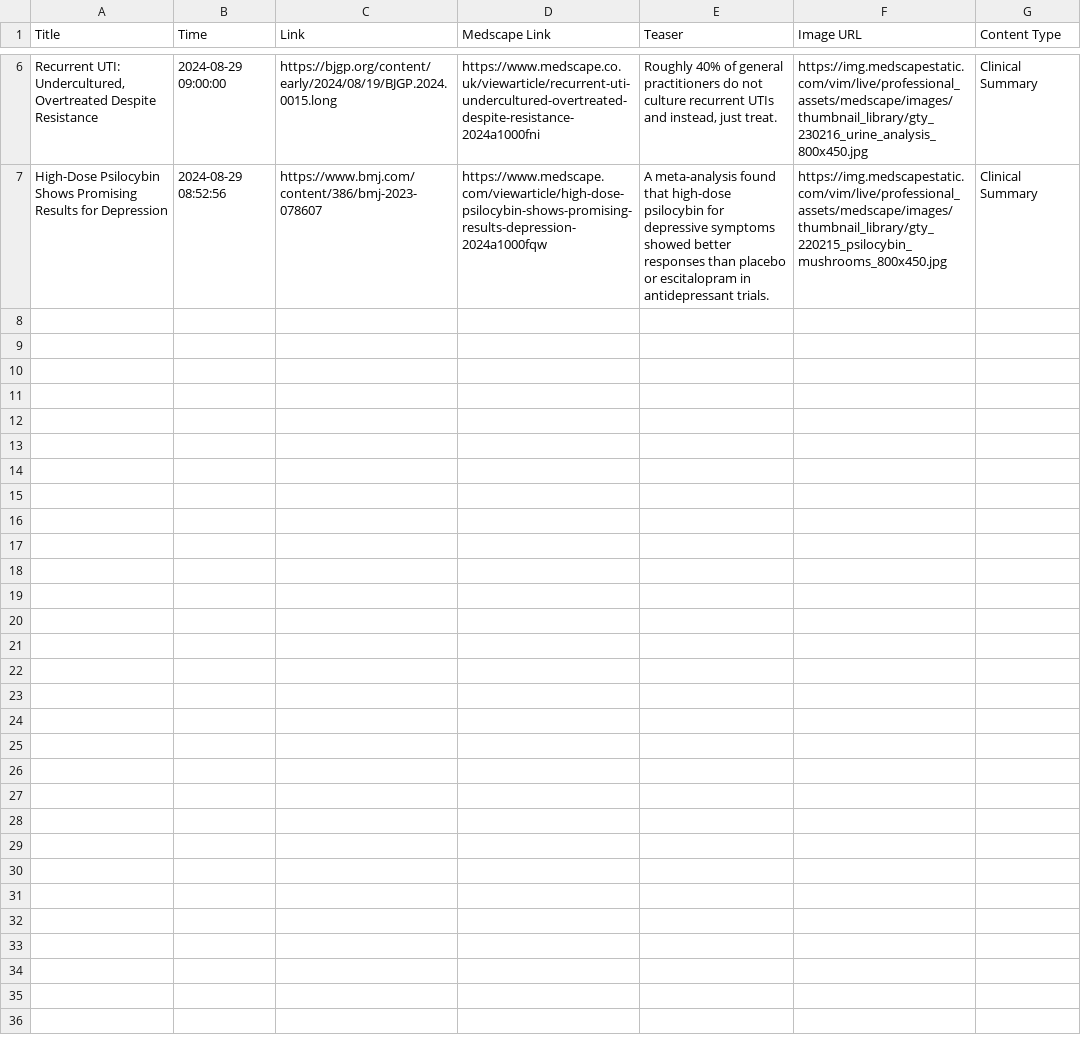
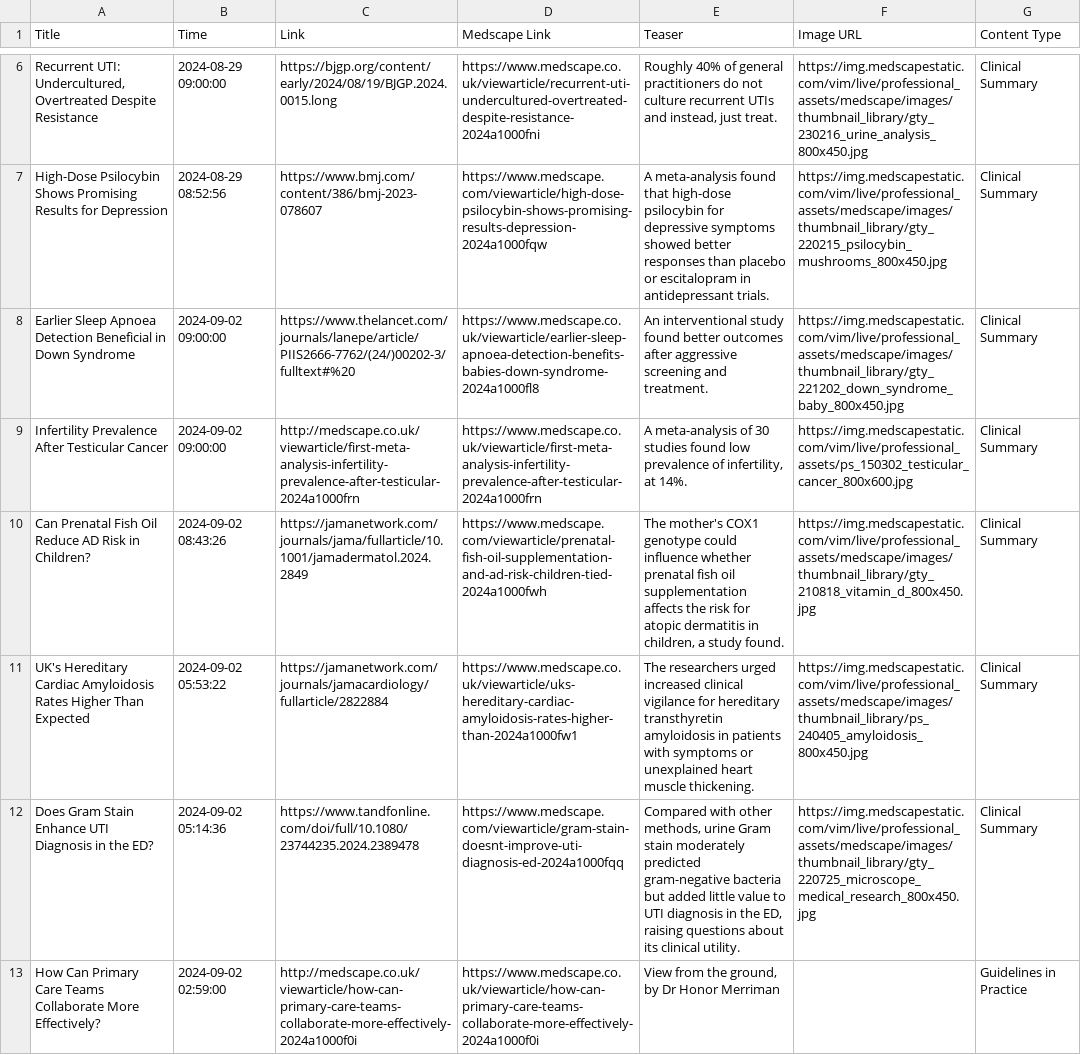
Before and after one commit to nuancedtire/mead, a CSV file: databases/scape.csv, drawn as a sheet; only a part is shown, gaps mark what is left out; the diff names each change by its address in the sheet, - before the commit and + after, or states it on an @@ line.

```diff
--- a/databases/scape.csv
+++ b/databases/scape.csv
+row 8: Earlier Sleep Apnoea Detection Beneficial in Down Syndrome | 2024-09-02 09:00:00 | https://www.thelancet.com/journals/lanepe/article/PIIS2666-7762/(24/)00202-3/fulltext#%20 | https://www.medscape.co.uk/viewarticle/earlier-sleep-apnoea-detection-benefits-babies-down-syndrome-2024a1000fl8 | An interventional study found better outcomes after aggressive screening and treatment. | https://img.medscapestatic.com/vim/live/professional_assets/medscape/images/thumbnail_library/gty_221202_down_syndrome_baby_800x450.jpg | Clinical Summary
+row 9: Infertility Prevalence After Testicular Cancer | 2024-09-02 09:00:00 | http://medscape.co.uk/viewarticle/first-meta-analysis-infertility-prevalence-after-testicular-2024a1000frn | https://www.medscape.co.uk/viewarticle/first-meta-analysis-infertility-prevalence-after-testicular-2024a1000frn | A meta-analysis of 30 studies found low prevalence of infertility, at 14%. | https://img.medscapestatic.com/vim/live/professional_assets/ps_150302_testicular_cancer_800x600.jpg | Clinical Summary
+row 10: Can Prenatal Fish Oil Reduce AD Risk in Children? | 2024-09-02 08:43:26 | https://jamanetwork.com/journals/jama/fullarticle/10.1001/jamadermatol.2024.2849 | https://www.medscape.com/viewarticle/prenatal-fish-oil-supplementation-and-ad-risk-children-tied-2024a1000fwh | The mother's COX1 genotype could influence whether prenatal fish oil supplementation affects the risk for atopic dermatitis in children, a study found. | https://img.medscapestatic.com/vim/live/professional_assets/medscape/images/thumbnail_library/gty_210818_vitamin_d_800x450.jpg | Clinical Summary
+row 11: UK's Hereditary Cardiac Amyloidosis Rates Higher Than Expected | 2024-09-02 05:53:22 | https://jamanetwork.com/journals/jamacardiology/fullarticle/2822884 | https://www.medscape.co.uk/viewarticle/uks-hereditary-cardiac-amyloidosis-rates-higher-than-2024a1000fw1 | The researchers urged increased clinical vigilance for hereditary transthyretin amyloidosis in patients with symptoms or unexplained heart muscle thickening. | https://img.medscapestatic.com/vim/live/professional_assets/medscape/images/thumbnail_library/ps_240405_amyloidosis_800x450.jpg | Clinical Summary
+row 12: Does Gram Stain Enhance UTI Diagnosis in the ED? | 2024-09-02 05:14:36 | https://www.tandfonline.com/doi/full/10.1080/23744235.2024.2389478 | https://www.medscape.com/viewarticle/gram-stain-doesnt-improve-uti-diagnosis-ed-2024a1000fqq | Compared with other methods, urine Gram stain moderately predicted gram-negative bacteria but added little value to UTI diagnosis in the ED, raising questions about its clinical utility. | https://img.medscapestatic.com/vim/live/professional_assets/medscape/images/thumbnail_library/gty_220725_microscope_medical_research_800x450.jpg | Clinical Summary
+row 13: How Can Primary Care Teams Collaborate More Effectively? | 2024-09-02 02:59:00 | http://medscape.co.uk/viewarticle/how-can-primary-care-teams-collaborate-more-effectively-2024a1000f0i | https://www.medscape.co.uk/viewarticle/how-can-primary-care-teams-collaborate-more-effectively-2024a1000f0i | View from the ground, by Dr Honor Merriman |  | Guidelines in Practice
```
Also changed, not shown: 5 other files.
